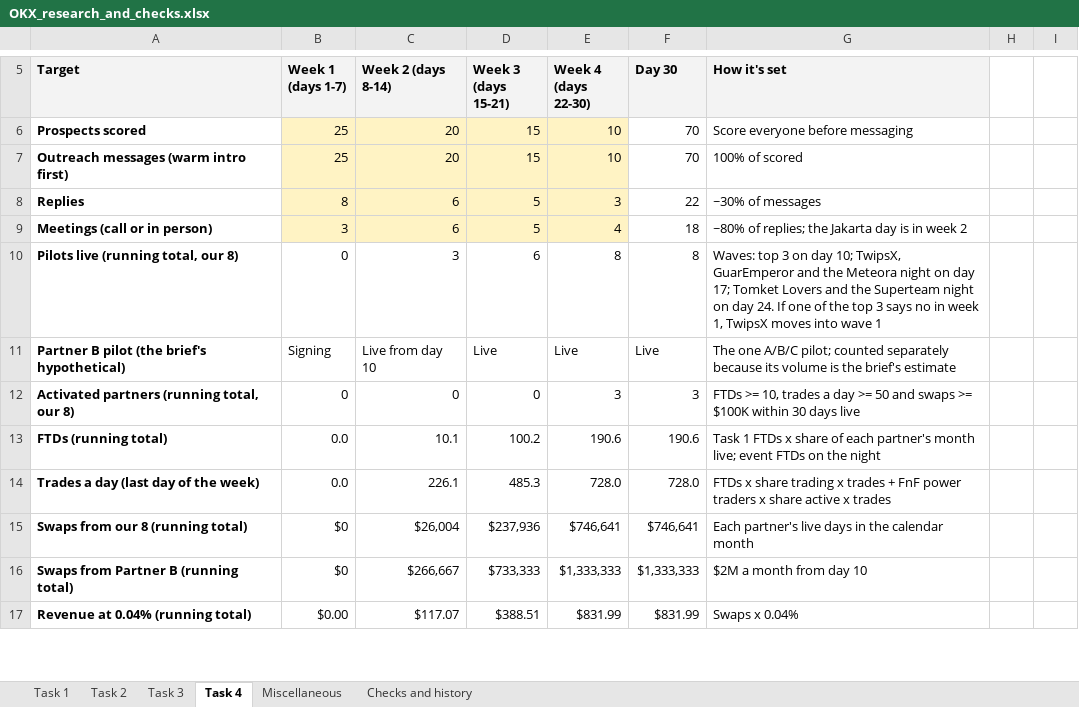
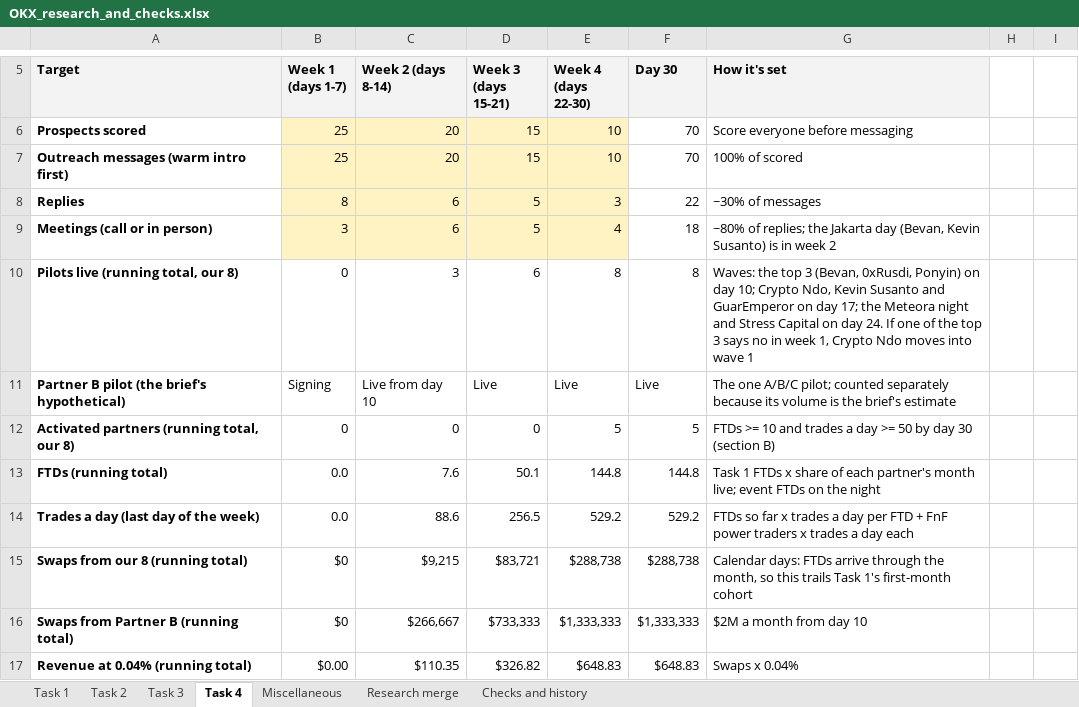
Before and after one commit to fedricdamai/SuperCashier, an Excel workbook: okx-dex-affiliates-id/submission-v2/OKX_research_and_checks.xlsx, sheet Task 4, drawn as a sheet; only a part is shown, gaps mark what is left out; values as stored, in another font and other column widths than the file's, no borders; the diff covers the shown part only; the diff names each change by its address in the sheet, - before the commit and + after, or states it on an @@ line.

```diff
--- a/okx-dex-affiliates-id/submission-v2/OKX_research_and_checks.xlsx (sheet Task 4)
+++ b/okx-dex-affiliates-id/submission-v2/OKX_research_and_checks.xlsx (sheet Task 4)
+sheet tab: Research merge
-G9 (How it's set): …Jakarta day is in…
+G9 (How it's set): …Jakarta day (Bevan, Kevin Susanto) is in…
-G10 (How it's set): Waves: top 3 on day 10; TwipsX, GuarEmperor and the Meteora night on day 17; Tomket Lovers and the Superteam night on day 24. If one of the top 3 says no in week 1, TwipsX moves into…
+G10 (How it's set): Waves: the top 3 (Bevan, 0xRusdi, Ponyin) on day 10; Crypto Ndo, Kevin Susanto and GuarEmperor on day 17; the Meteora night and Stress Capital on day 24. If one of the top 3 says no in week 1, Crypto Ndo moves into…
-E12 (Week 4 (days 22-30)): 3
+E12 (Week 4 (days 22-30)): 5
-F12 (Day 30): 3
+F12 (Day 30): 5
-G12 (How it's set): FTDs >= 10, trades a day >= 50 and swaps >= $100K within 30 days live
+G12 (How it's set): FTDs >= 10 and trades a day >= 50 by day 30 (section B)
-C13 (Week 2 (days 8-14)): 10.1
+C13 (Week 2 (days 8-14)): 7.6
-D13 (Week 3 (days 15-21)): 100.2
+D13 (Week 3 (days 15-21)): 50.1
-E13 (Week 4 (days 22-30)): 190.6
+E13 (Week 4 (days 22-30)): 144.8
-F13 (Day 30): 190.6
+F13 (Day 30): 144.8
-C14 (Week 2 (days 8-14)): 226.1
+C14 (Week 2 (days 8-14)): 88.6
-D14 (Week 3 (days 15-21)): 485.3
+D14 (Week 3 (days 15-21)): 256.5
-E14 (Week 4 (days 22-30)): 728.0
+E14 (Week 4 (days 22-30)): 529.2
-F14 (Day 30): 728.0
+F14 (Day 30): 529.2
-G14 (How it's set): FTDs x share trading x trades + FnF power traders x share active x trades
+G14 (How it's set): FTDs so far x trades a day per FTD + FnF power traders x trades a day each
-C15 (Week 2 (days 8-14)): $26,004
+C15 (Week 2 (days 8-14)): $9,215
-D15 (Week 3 (days 15-21)): $237,936
+D15 (Week 3 (days 15-21)): $83,721
-E15 (Week 4 (days 22-30)): $746,641
+E15 (Week 4 (days 22-30)): $288,738
-F15 (Day 30): $746,641
+F15 (Day 30): $288,738
-G15 (How it's set): Each partner's live days in the calendar month
+G15 (How it's set): Calendar days: FTDs arrive through the month, so this trails Task 1's first-month cohort
-C17 (Week 2 (days 8-14)): $117.07
+C17 (Week 2 (days 8-14)): $110.35
-D17 (Week 3 (days 15-21)): $388.51
+D17 (Week 3 (days 15-21)): $326.82
-E17 (Week 4 (days 22-30)): $831.99
+E17 (Week 4 (days 22-30)): $648.83
-F17 (Day 30): $831.99
+F17 (Day 30): $648.83
```
Also changed, not shown: 8 added rows, 8 removed rows and 83 edited cells elsewhere in this sheet, sheet Task 1, sheet Miscellaneous, sheet Task 2, sheet Task 3, sheet Checks and history, formulas that keep their value, okx-dex-affiliates-id/submission-v2/OKX_DEX_BD_Affiliate_Indonesia_Prospect_Spreadsheet.xlsx, 9 other files.
